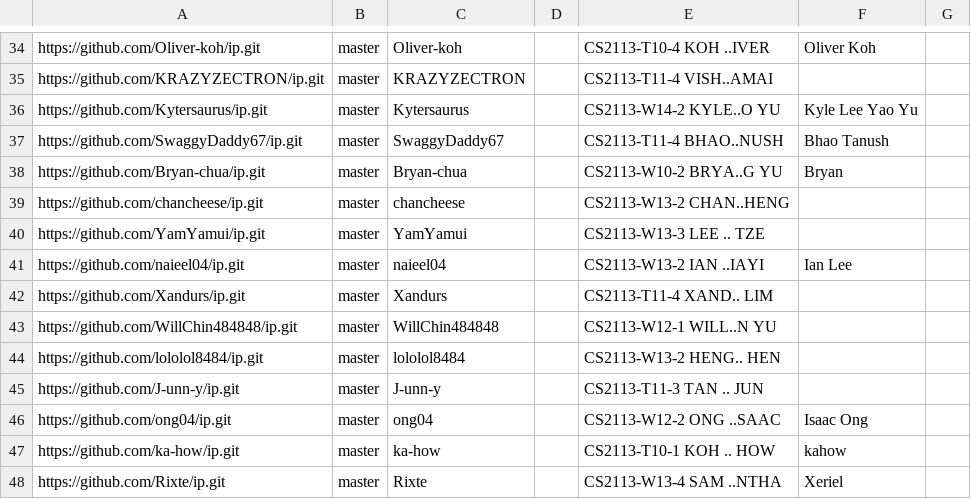
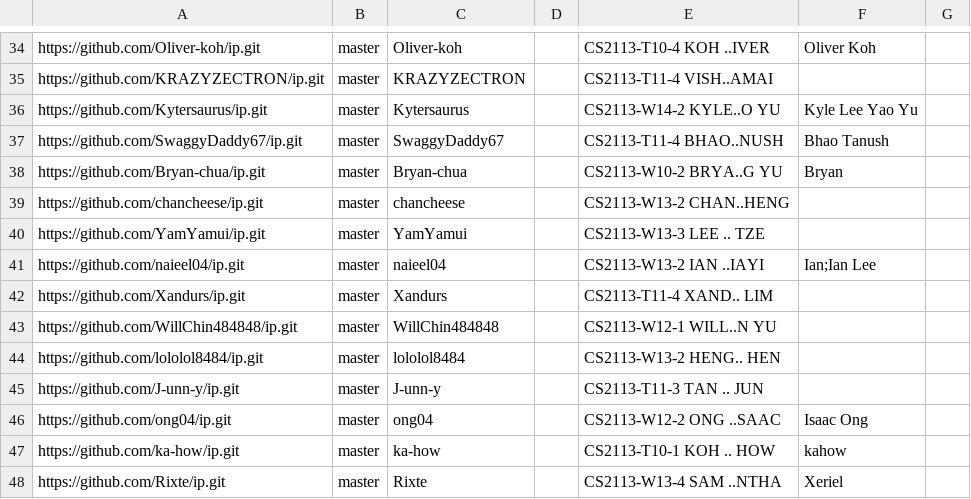
Before and after one commit to NUS-CS2113-AY2627-S1/ip-dashboard, a CSV file: config/author-config.csv, drawn as a sheet; only a part is shown, gaps mark what is left out.

Commit message:
Update configs

```diff
--- a/config/author-config.csv
+++ b/config/author-config.csv
@@ -40,3 +40,3 @@ https://github.com/chancheese/ip.git,master,chancheese,,CS2113-W13-2 CHAN..HENG,
 https://github.com/YamYamui/ip.git,master,YamYamui,,CS2113-W13-3 LEE .. TZE,,
-https://github.com/naieel04/ip.git,master,naieel04,,CS2113-W13-2 IAN ..IAYI,Ian Lee,
+https://github.com/naieel04/ip.git,master,naieel04,,CS2113-W13-2 IAN ..IAYI,Ian;Ian Lee,
 https://github.com/Xandurs/ip.git,master,Xandurs,,CS2113-T11-4 XAND.. LIM,,
```
